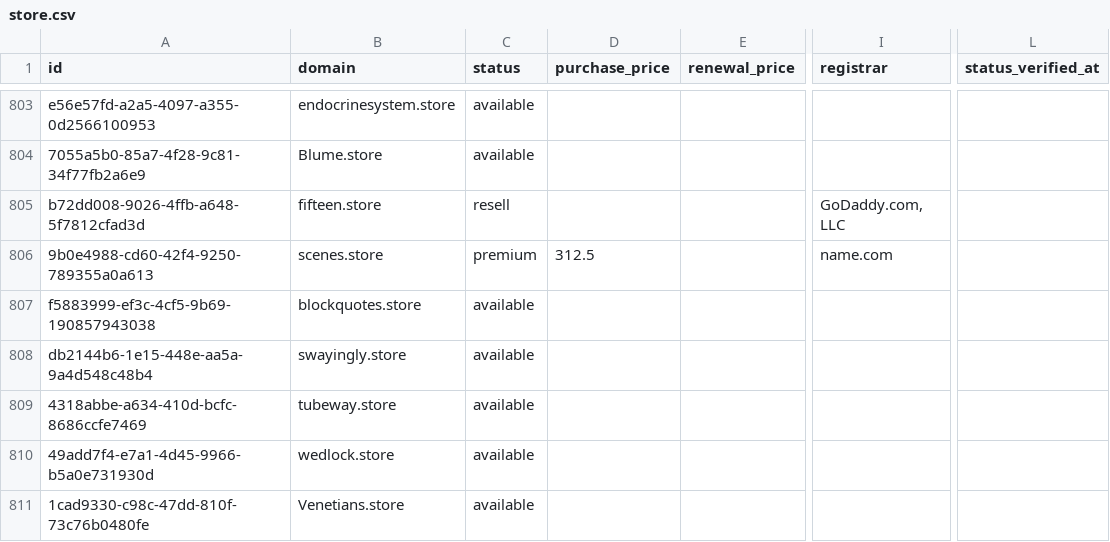
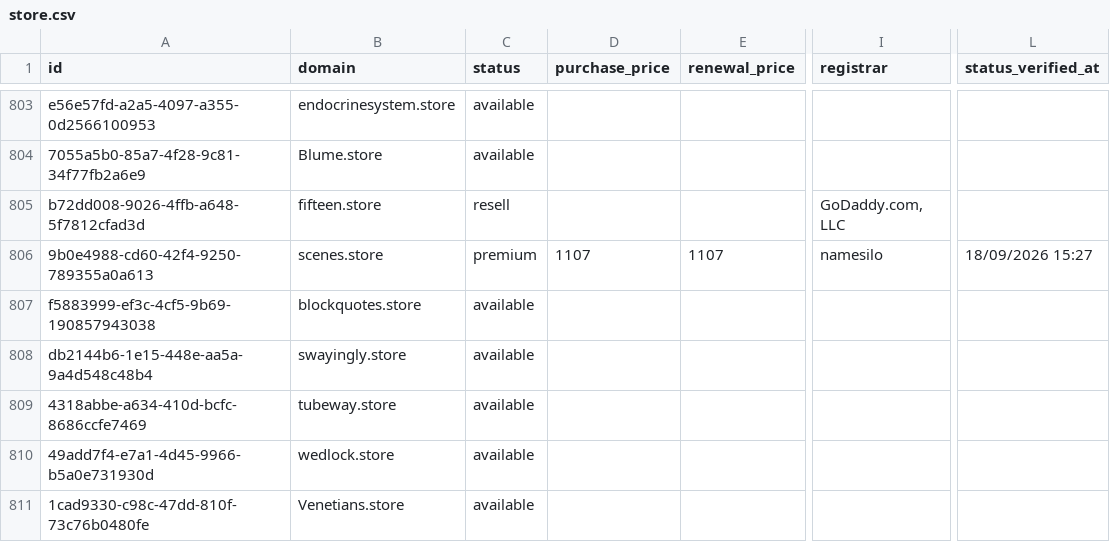
Before and after one commit to UniqueDomains/store-oneword-domains, a CSV file: store.csv, drawn as a sheet; only a part is shown, gaps mark what is left out; the diff covers the shown part only; the diff names each change by its address in the sheet, - before the commit and + after, or states it on an @@ line.

```diff
--- a/store.csv
+++ b/store.csv
-D806 (purchase_price): 312.5
+D806 (purchase_price): 1107
-E806 (renewal_price): (empty)
+E806 (renewal_price): 1107
-I806 (registrar): name.com
+I806 (registrar): namesilo
-L806 (status_verified_at): (empty)
+L806 (status_verified_at): 18/09/2026 15:27
```
Also changed, not shown: 28 edited cells elsewhere in this file, 4 other files.
